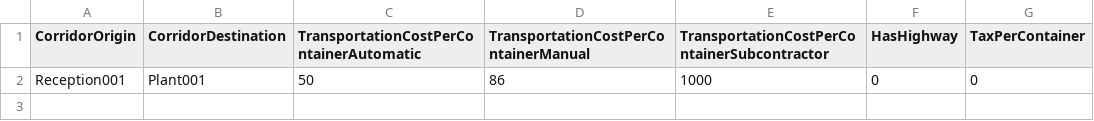
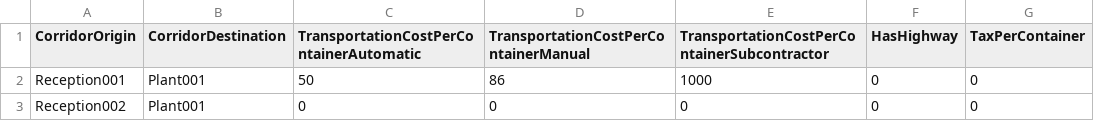
Before and after one commit to macanepa/logistics-solver, a CSV file: CODE/input_data_n/corridor.csv (was CODE/input_data/corridor.csv), drawn as a sheet; the diff names each change by its address in the sheet, - before the commit and + after, or states it on an @@ line.

```diff
--- a/CODE/input_data/corridor.csv
+++ b/CODE/input_data_n/corridor.csv
+row 3: Reception002 | Plant001 | 0 | 0 | 0 | 0 | 0
```
Also changed, not shown: 4 other files.
